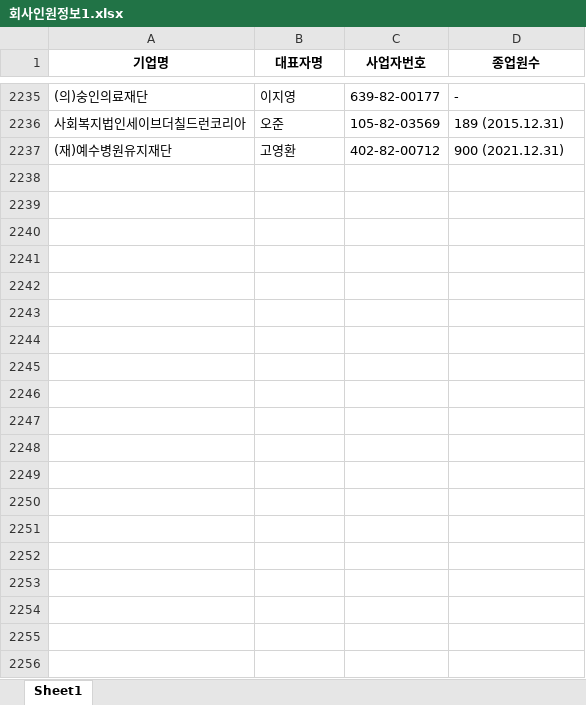
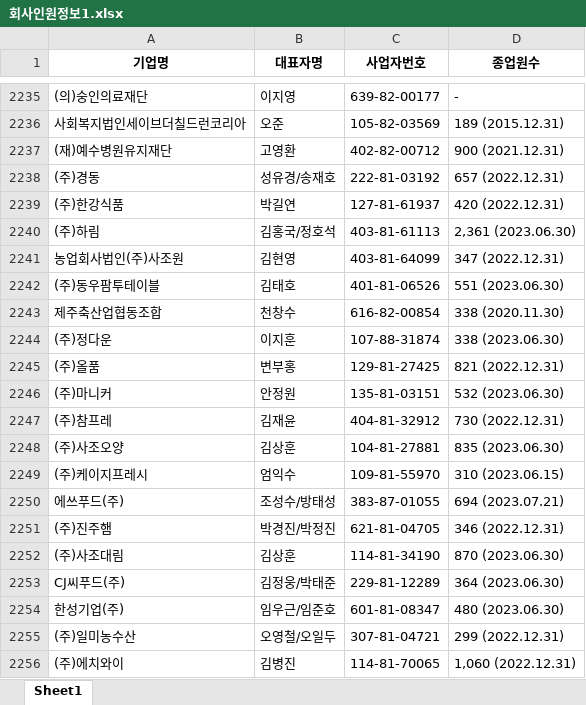
Before and after one commit to yms06034/rm1_site_macro, an Excel workbook: 회사인원정보1.xlsx, sheet Sheet1, drawn as a sheet; only a part is shown, gaps mark what is left out; values as stored, in another font and other column widths than the file's, no borders; the diff covers the shown part only; the diff names each change by its address in the sheet, - before the commit and + after, or states it on an @@ line.

```diff
--- a/회사인원정보1.xlsx (sheet Sheet1)
+++ b/회사인원정보1.xlsx (sheet Sheet1)
+row 2238: (주)경동 | 성유경/송재호 | 222-81-03192 | 657 (2022.12.31)
+row 2239: (주)한강식품 | 박길연 | 127-81-61937 | 420 (2022.12.31)
+row 2240: (주)하림 | 김홍국/정호석 | 403-81-61113 | 2,361 (2023.06.30)
+row 2241: 농업회사법인(주)사조원 | 김현영 | 403-81-64099 | 347 (2022.12.31)
+row 2242: (주)동우팜투테이블 | 김태호 | 401-81-06526 | 551 (2023.06.30)
+row 2243: 제주축산업협동조합 | 천창수 | 616-82-00854 | 338 (2020.11.30)
+row 2244: (주)정다운 | 이지훈 | 107-88-31874 | 338 (2023.06.30)
+row 2245: (주)올품 | 변부홍 | 129-81-27425 | 821 (2022.12.31)
+row 2246: (주)마니커 | 안정원 | 135-81-03151 | 532 (2023.06.30)
+row 2247: (주)참프레 | 김재윤 | 404-81-32912 | 730 (2022.12.31)
+row 2248: (주)사조오양 | 김상훈 | 104-81-27881 | 835 (2023.06.30)
+row 2249: (주)케이지프레시 | 엄익수 | 109-81-55970 | 310 (2023.06.15)
+row 2250: 에쓰푸드(주) | 조성수/방태성 | 383-87-01055 | 694 (2023.07.21)
+row 2251: (주)진주햄 | 박경진/박정진 | 621-81-04705 | 346 (2022.12.31)
+row 2252: (주)사조대림 | 김상훈 | 114-81-34190 | 870 (2023.06.30)
+row 2253: CJ씨푸드(주) | 김정웅/박태준 | 229-81-12289 | 364 (2023.06.30)
+row 2254: 한성기업(주) | 임우근/임준호 | 601-81-08347 | 480 (2023.06.30)
+row 2255: (주)일미농수산 | 오영철/오일두 | 307-81-04721 | 299 (2022.12.31)
+row 2256: (주)에치와이 | 김병진 | 114-81-70065 | 1,060 (2022.12.31)
```
Also changed, not shown: 76 added rows elsewhere in this sheet, 재무제표_final_예시.xlsx, 회사사업자번호.xlsx, 19 other files.
